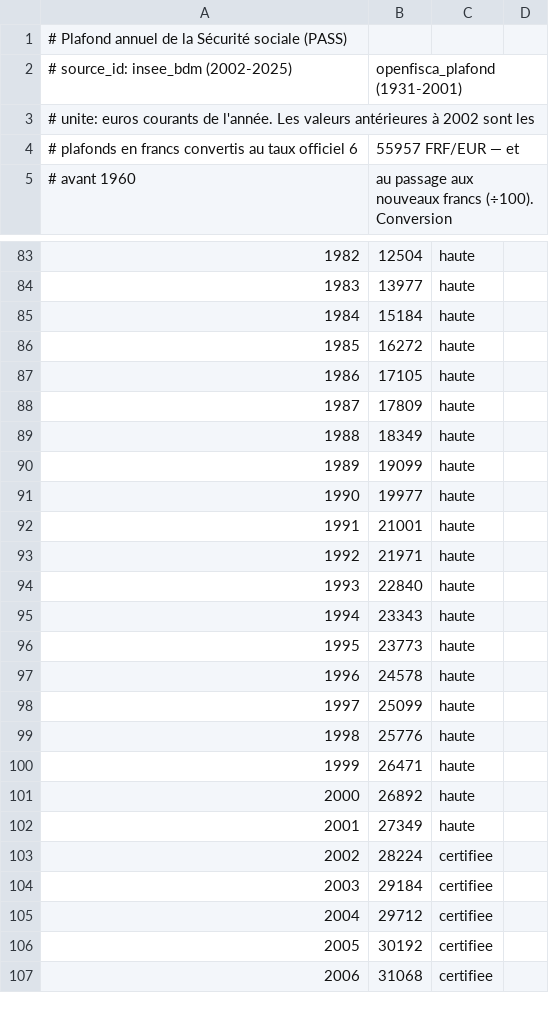
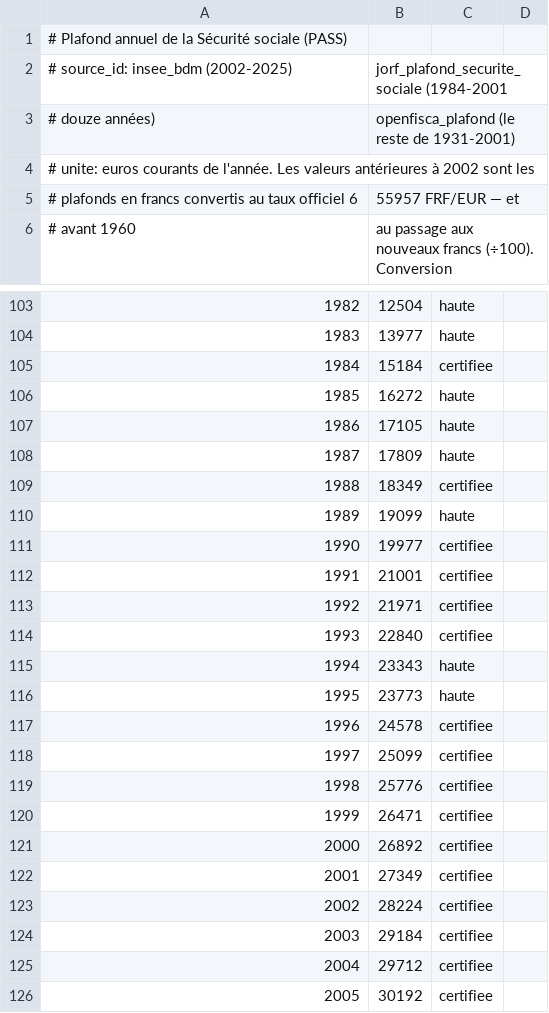
Before and after one commit to wald52/retraitecomptenotionelle, a CSV file: data/reference/macro/plafond_securite_sociale.csv, drawn as a sheet; only a part is shown, gaps mark what is left out; the shorter side is filled out with more unchanged rows; addresses are those after the commit; the diff covers the shown part only; the diff names each change by its address in the sheet, - before the commit and + after, or states it on an @@ line.

```diff
--- a/data/reference/macro/plafond_securite_sociale.csv
+++ b/data/reference/macro/plafond_securite_sociale.csv
-B2: openfisca_plafond (1931-2001)
+B2: jorf_plafond_securite_sociale (1984-2001
+row 3: # douze années) | openfisca_plafond (le reste de 1931-2001)
-C105: haute
+C105: certifiee
-C109: haute
+C109: certifiee
-C111:C114: haute
+C111:C114: certifiee
-C117:C122: haute
+C117:C122: certifiee
```
Also changed, not shown: 19 added rows, 4 edited cells and row numbers in column A elsewhere in this file, 10 other files.
